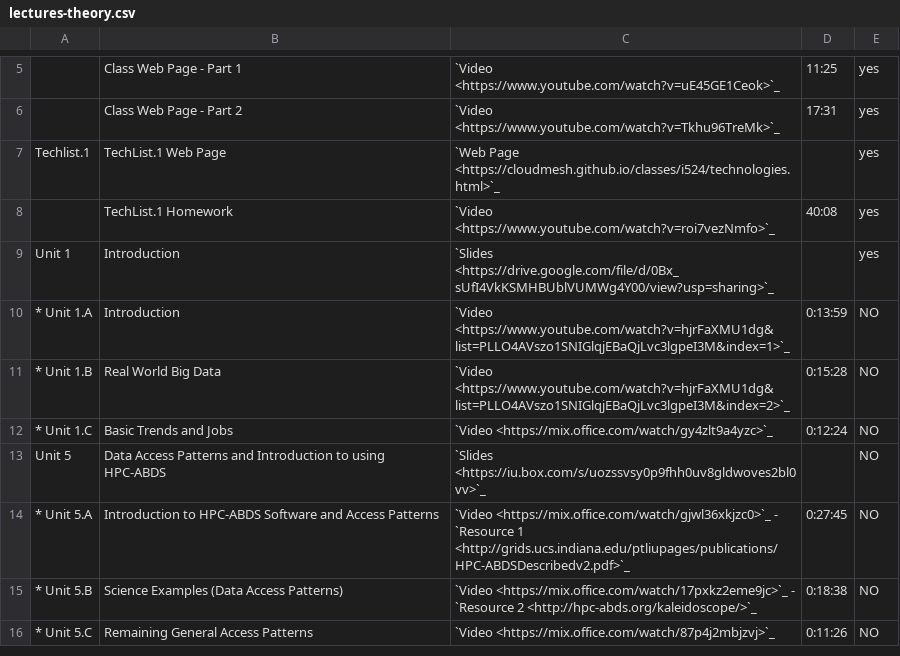
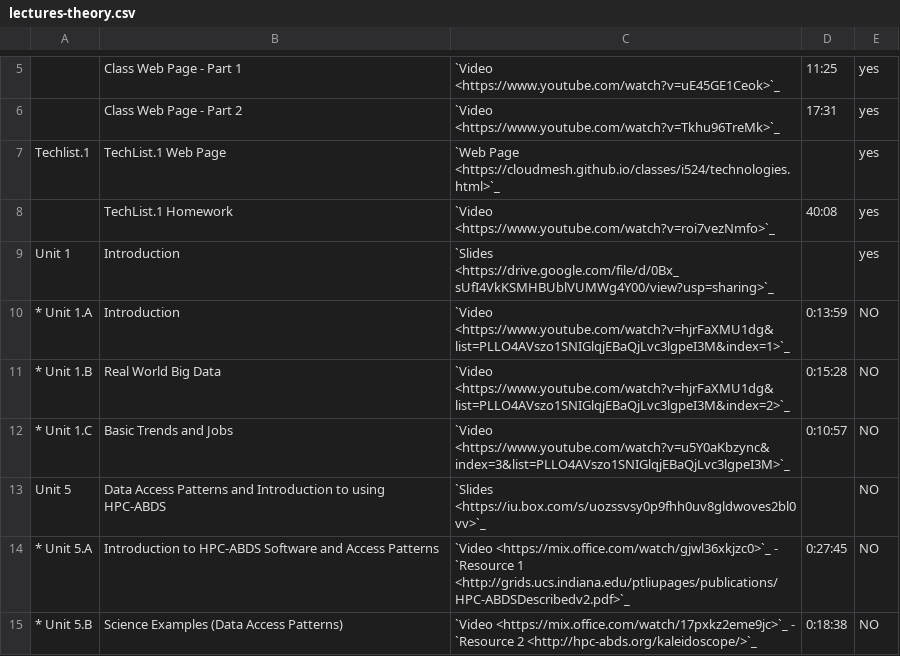
Before and after one commit to cloudmesh/classes, a CSV file: docs/source/i524/lectures-theory.csv, drawn as a sheet; only a part is shown, gaps mark what is left out; the shorter side is filled out with more unchanged rows.

Commit message:
chg:dev: add video for Unit 1.C

```diff
--- a/docs/source/i524/lectures-theory.csv
+++ b/docs/source/i524/lectures-theory.csv
@@ -11,3 +11,3 @@ Unit 1,Introduction,`Slides <https://drive.google.com/file/d/0Bx_sUfI4VkKSMHBUbl
 * Unit 1.B,Real World Big Data,`Video <https://www.youtube.com/watch?v=hjrFaXMU1dg&list=PLLO4AVszo1SNIGlqjEBaQjLvc3lgpeI3M&index=2>`_,0:15:28,NO
-* Unit 1.C,Basic Trends and Jobs,`Video <https://mix.office.com/watch/gy4zlt9a4yzc>`_,0:12:24,NO
+* Unit 1.C,Basic Trends and Jobs,`Video <https://www.youtube.com/watch?v=u5Y0aKbzync&index=3&list=PLLO4AVszo1SNIGlqjEBaQjLvc3lgpeI3M>`_,0:10:57,NO
 Unit 5,Data Access Patterns and Introduction to using HPC-ABDS,`Slides <https://iu.box.com/s/uozssvsy0p9fhh0uv8gldwoves2bl0vv>`_,,NO
```
